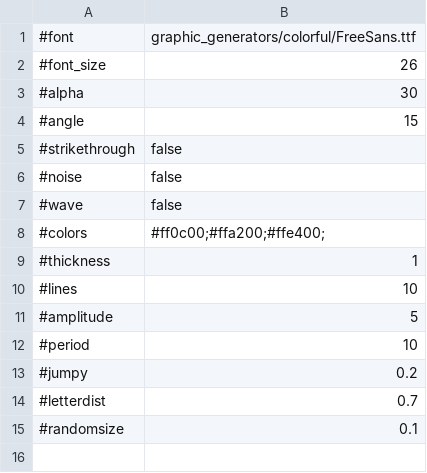
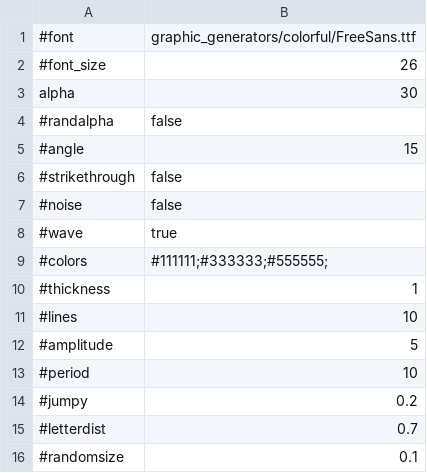
Before and after one commit to captchino/captchino, a CSV file: graphic_config.csv, drawn as a sheet.

```diff
--- a/graphic_config.csv
+++ b/graphic_config.csv
@@ -2,3 +2,4 @@
 #font_size,26
-#alpha,30
+alpha,30
+#randalpha,false
 #angle,15
@@ -6,4 +7,4 @@
 #noise,false
-#wave,false
-#colors,#ff0c00;#ffa200;#ffe400;
+#wave,true
+#colors,#111111;#333333;#555555;
 #thickness,1
```
Also changed, not shown: 7 other files.
